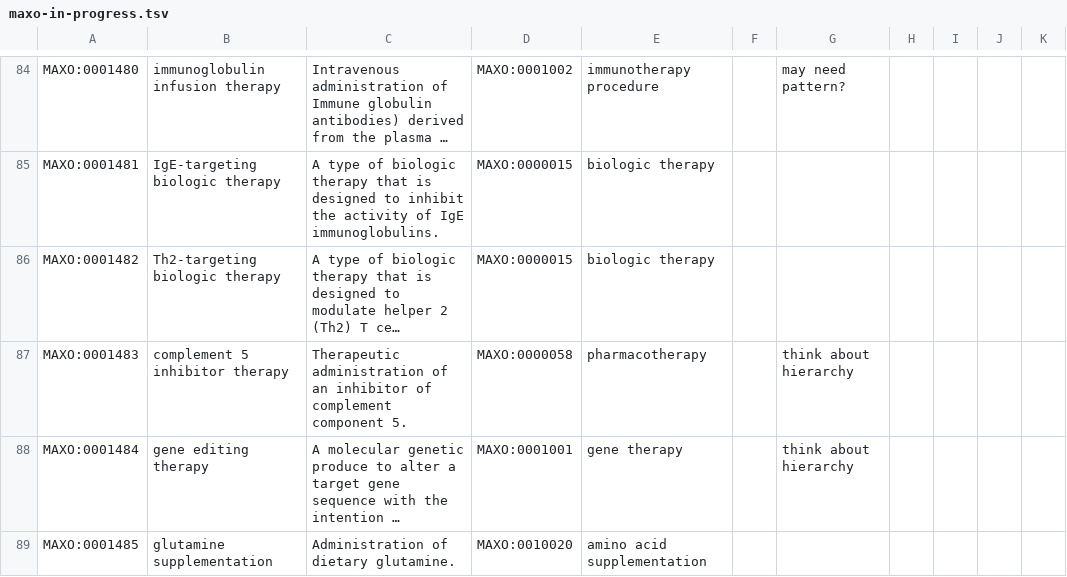
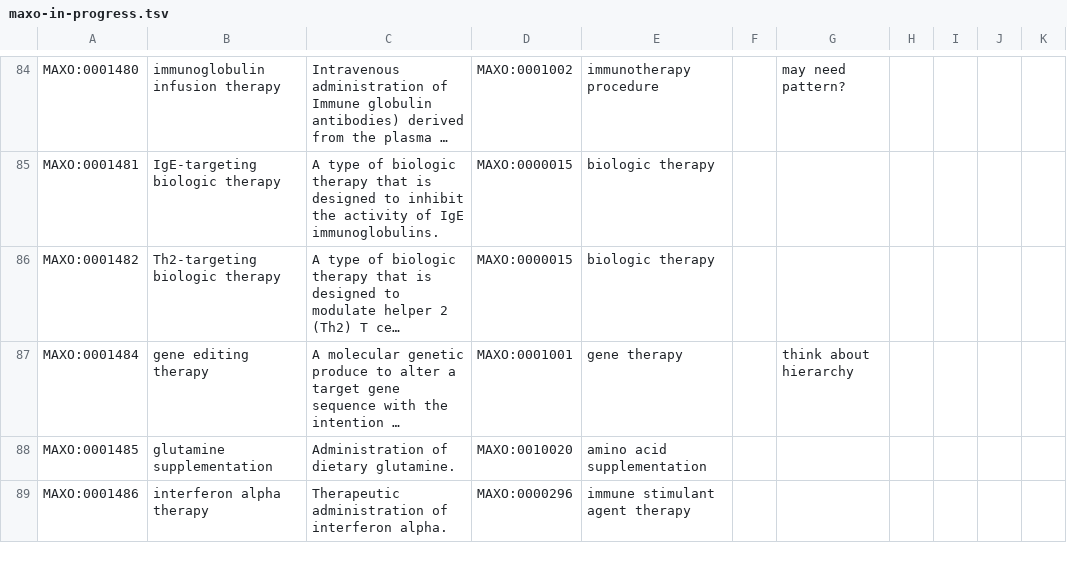
Before and after one commit to monarch-initiative/MAxO, a TSV file: src/templates/maxo-in-progress.tsv, drawn as a sheet; only a part is shown, gaps mark what is left out; the shorter side is filled out with more unchanged rows; long unchanged cells end in …; the diff names each change by its address in the sheet, - before the commit and + after, or states it on an @@ line.

```diff
--- a/src/templates/maxo-in-progress.tsv
+++ b/src/templates/maxo-in-progress.tsv
-row 87: MAXO:0001483 | complement 5 inhibitor therapy | Therapeutic administration of an inhibitor of complement component 5. | MAXO:0000058 | pharmacotherapy |  | think about hierarchy
```
Also changed, not shown: src/ontology/reports/maxo-edit.owl-obo-report.tsv, src/patterns/data/manual/pharmacotherapy_chemicalrole.tsv, 8 other files.
